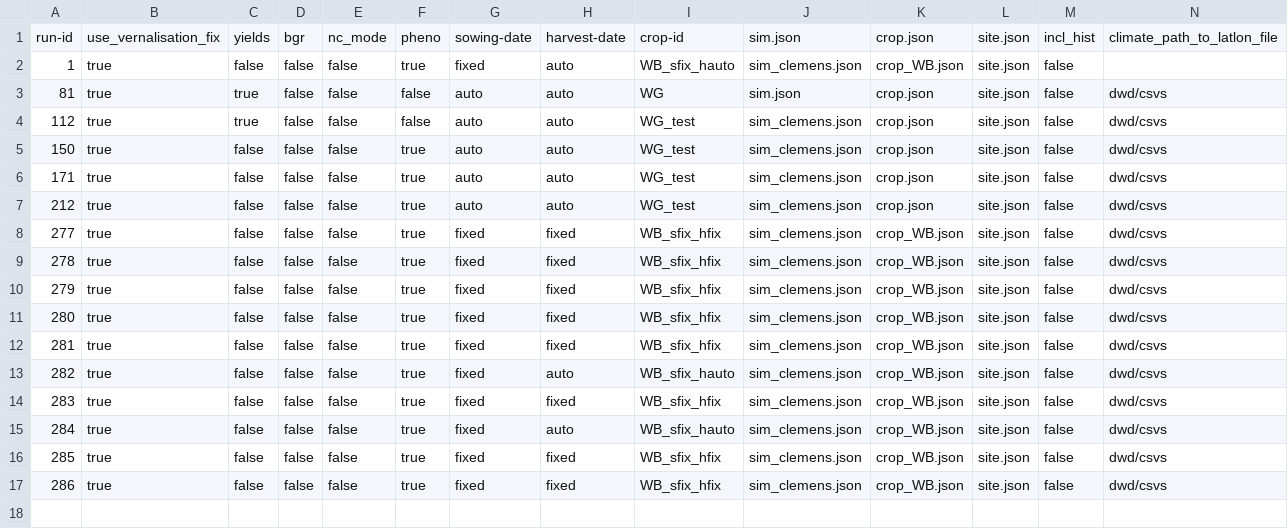
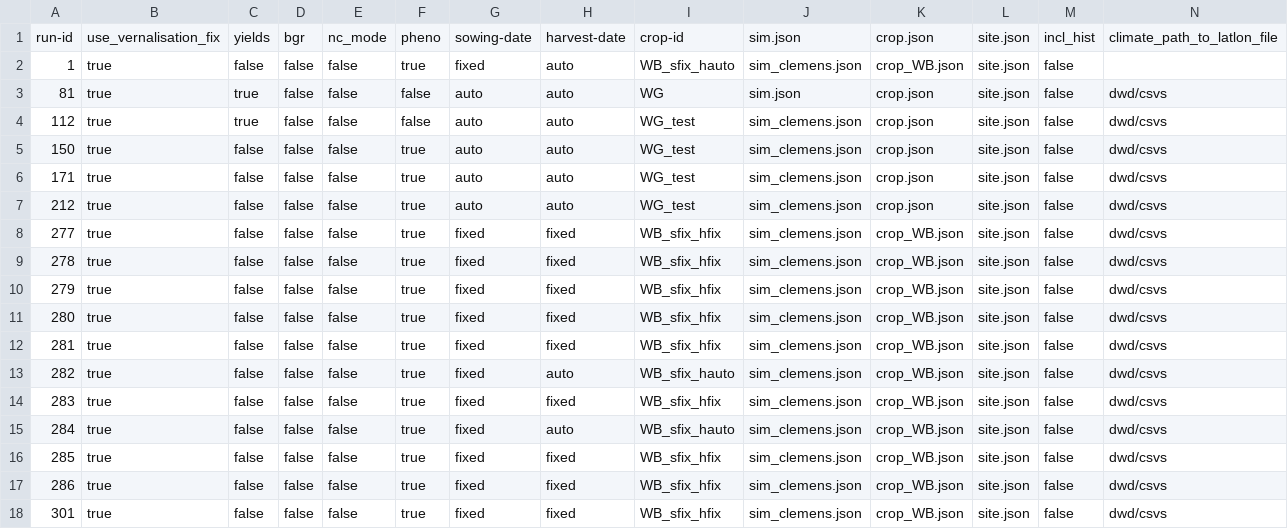
Before and after one commit to zalf-rpm/modoklim, a CSV file: sim_setups_wb_testing.csv, drawn as a sheet; only a part is shown; rows hold the shown columns only; the diff names each change by its address in the sheet, - before the commit and + after, or states it on an @@ line.

```diff
--- a/sim_setups_wb_testing.csv
+++ b/sim_setups_wb_testing.csv
+row 18: 301 | true | false | false | false | true | fixed | fixed | WB_sfix_hfix | sim_clemens.json | crop_WB.json | site.json | false | dwd/csvs
```
Also changed, not shown: 4 other files.
